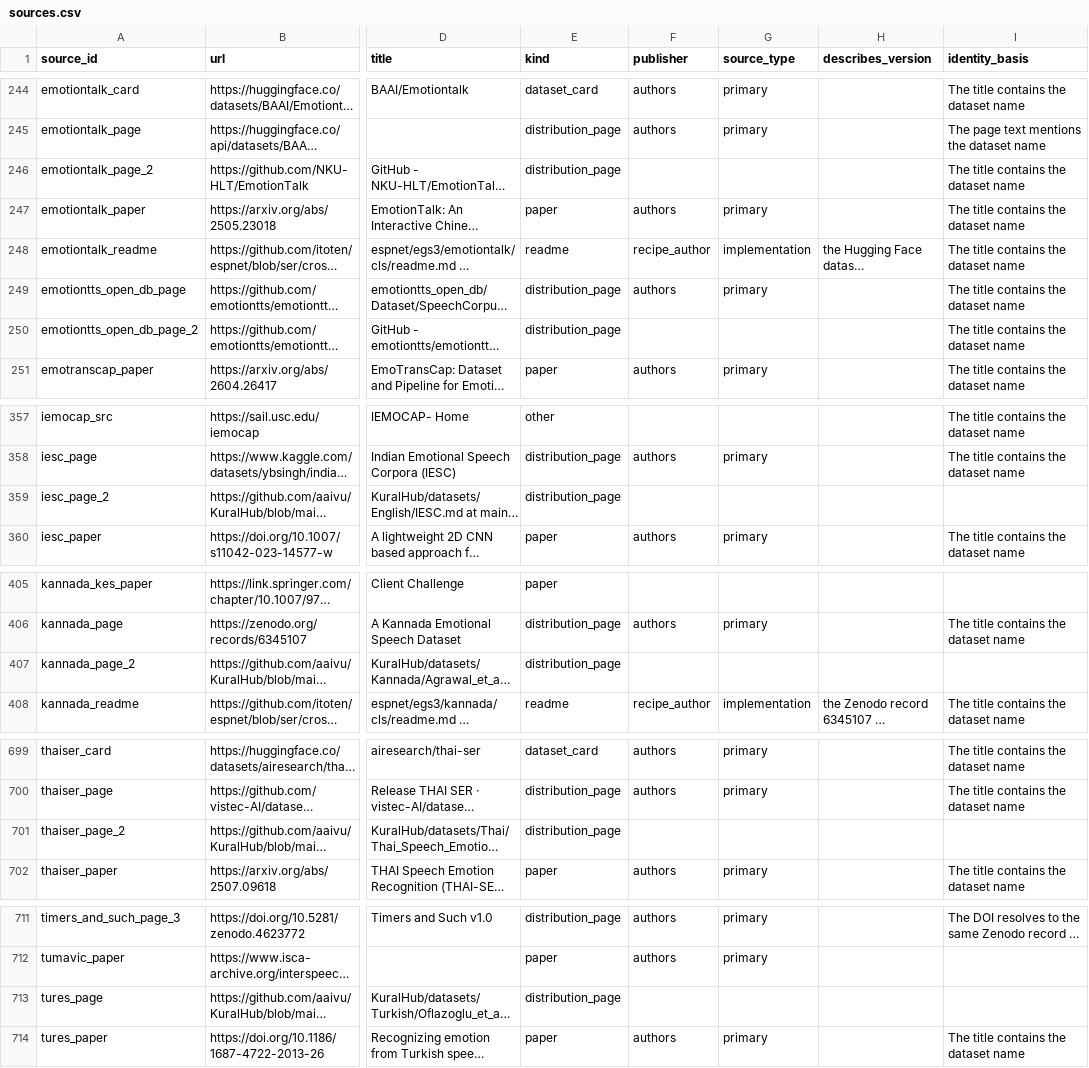
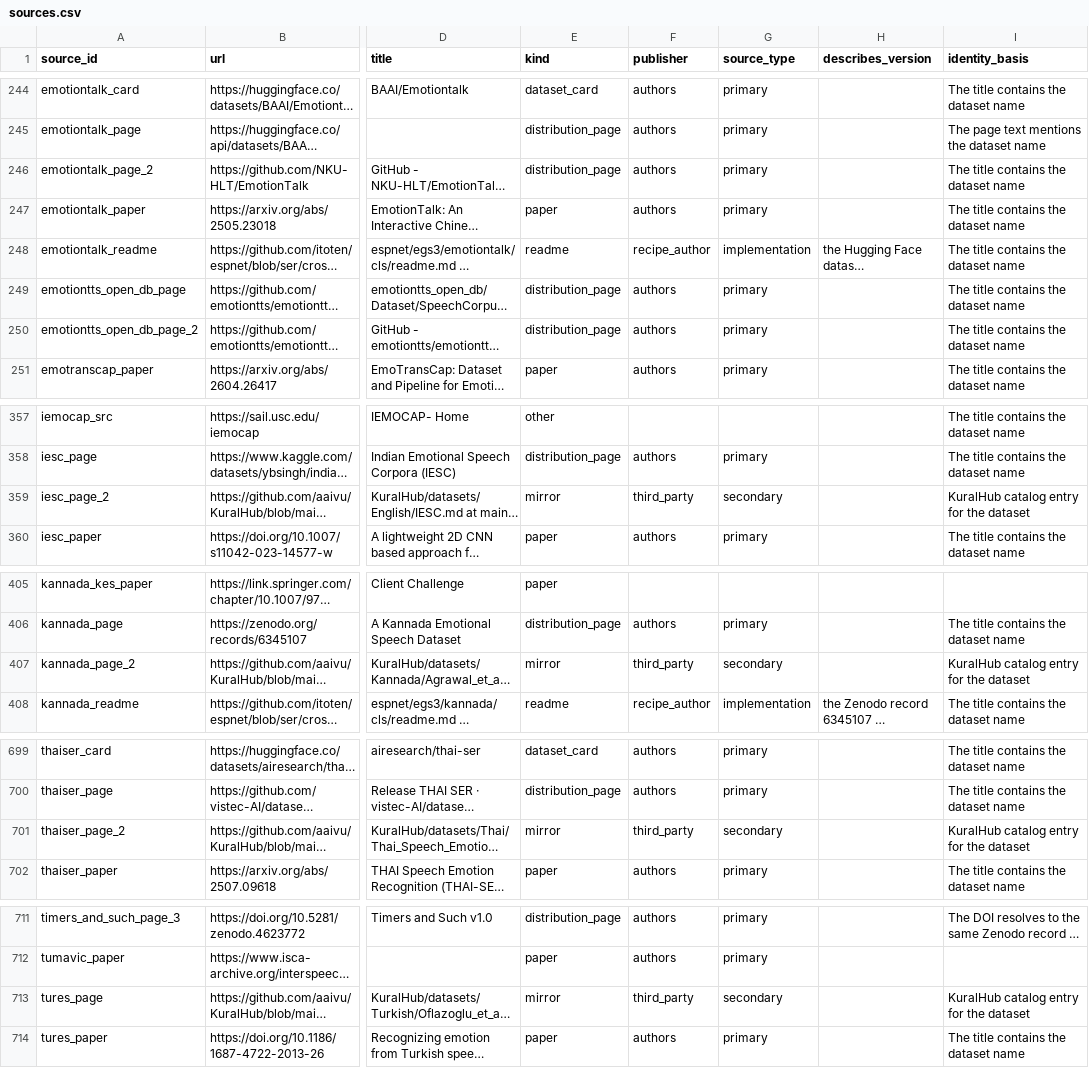
Before and after one commit to itoten/ser_dataset_db, a CSV file: data/sources.csv, drawn as a sheet; only a part is shown, gaps mark what is left out; long unchanged cells end in …; the diff covers the shown part only; the diff names each change by its address in the sheet, - before the commit and + after, or states it on an @@ line.

```diff
--- a/data/sources.csv
+++ b/data/sources.csv
-F246 (publisher): (empty)
+F246 (publisher): authors
-G246 (source_type): (empty)
+G246 (source_type): primary
-F250 (publisher): (empty)
+F250 (publisher): authors
-G250 (source_type): (empty)
+G250 (source_type): primary
-E359 (kind): distribution_page
+E359 (kind): mirror
-F359 (publisher): (empty)
+F359 (publisher): third_party
-G359 (source_type): (empty)
+G359 (source_type): secondary
-I359 (identity_basis): (empty)
+I359 (identity_basis): KuralHub catalog entry for the dataset
-E407 (kind): distribution_page
+E407 (kind): mirror
-F407 (publisher): (empty)
+F407 (publisher): third_party
-G407 (source_type): (empty)
+G407 (source_type): secondary
-I407 (identity_basis): (empty)
+I407 (identity_basis): KuralHub catalog entry for the dataset
-E701 (kind): distribution_page
+E701 (kind): mirror
-F701 (publisher): (empty)
+F701 (publisher): third_party
-G701 (source_type): (empty)
+G701 (source_type): secondary
-I701 (identity_basis): (empty)
+I701 (identity_basis): KuralHub catalog entry for the dataset
-E713 (kind): distribution_page
+E713 (kind): mirror
-F713 (publisher): (empty)
+F713 (publisher): third_party
-G713 (source_type): (empty)
+G713 (source_type): secondary
-I713 (identity_basis): (empty)
+I713 (identity_basis): KuralHub catalog entry for the dataset
```
Also changed, not shown: 16 edited cells elsewhere in this file.
